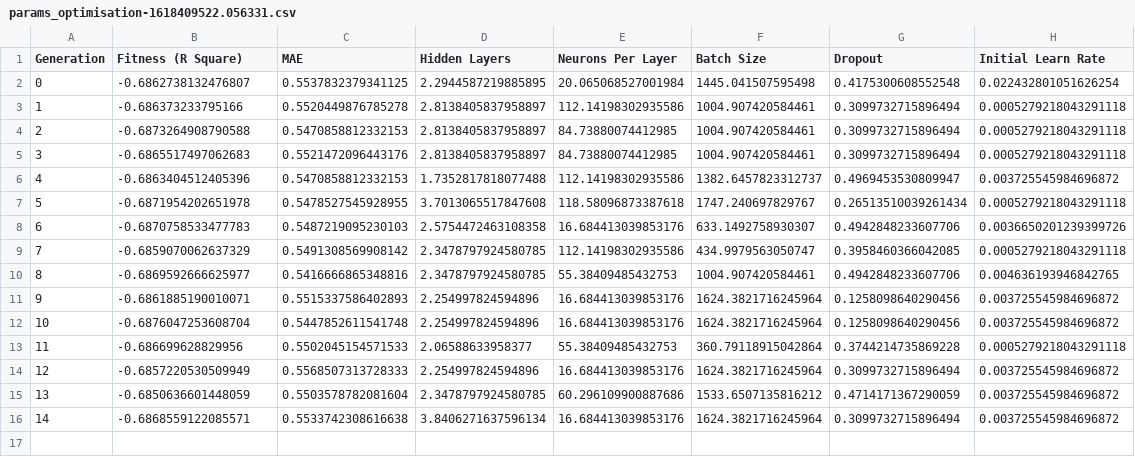
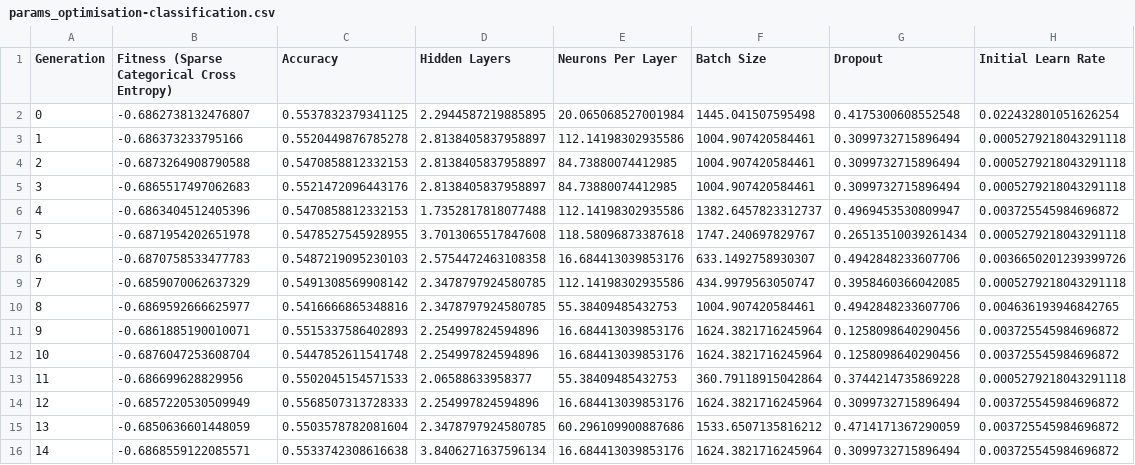
Before and after one commit to kyle-blue/Bi-LSTM-GRU-Bitcoin-Forecasting, a CSV file: results/params_optimisation-classification.csv (was results/params_optimisation-1618409522.056331.csv), drawn as a sheet.

```diff
--- a/results/params_optimisation-1618409522.056331.csv
+++ b/results/params_optimisation-classification.csv
@@ -1,2 +1,2 @@
-Generation,Fitness (R Square),MAE,Hidden Layers,Neurons Per Layer,Batch Size,Dropout,Initial Learn Rate
+Generation,Fitness (Sparse Categorical Cross Entropy),Accuracy,Hidden Layers,Neurons Per Layer,Batch Size,Dropout,Initial Learn Rate
 0,-0.6862738132476807,0.5537832379341125,2.2944587219885895,20.065068527001984,1445.041507595498,0.4175300608552548,0.022432801051626254
```
Also changed, not shown: 8 other files.
